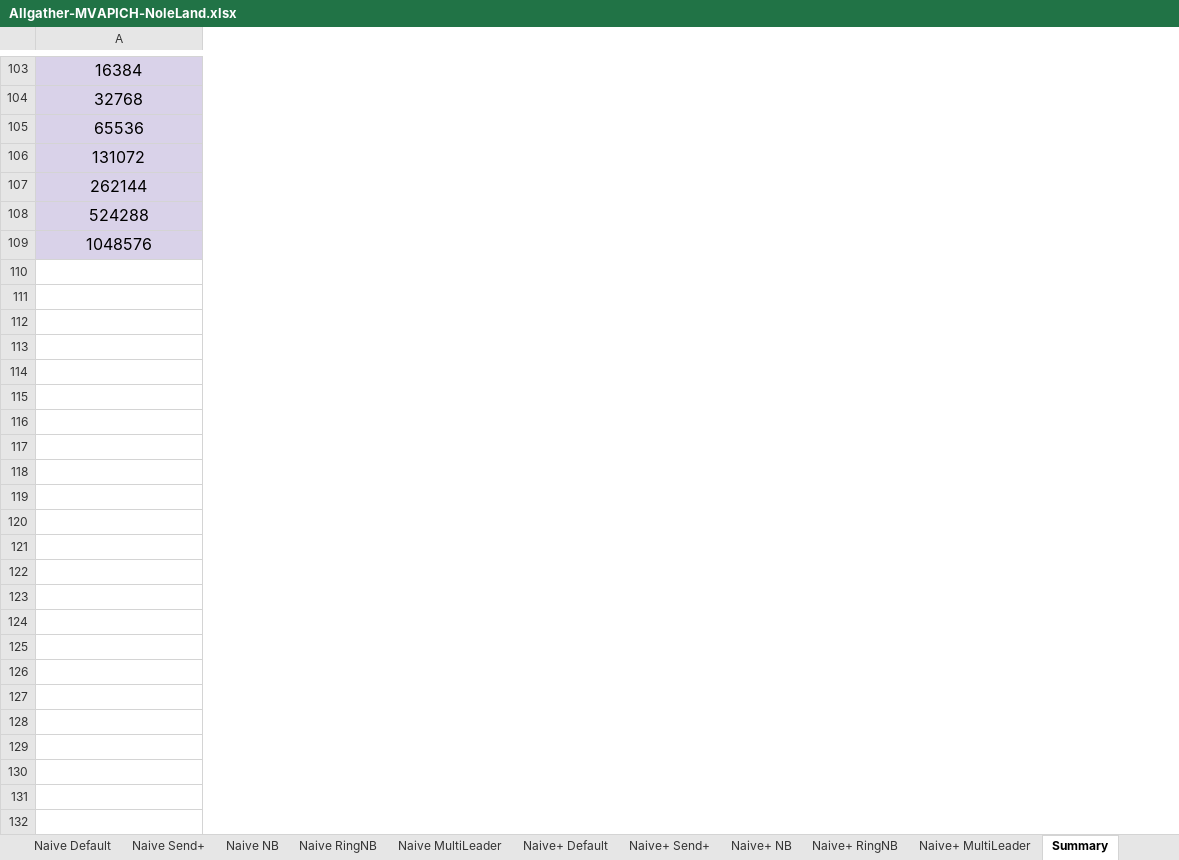
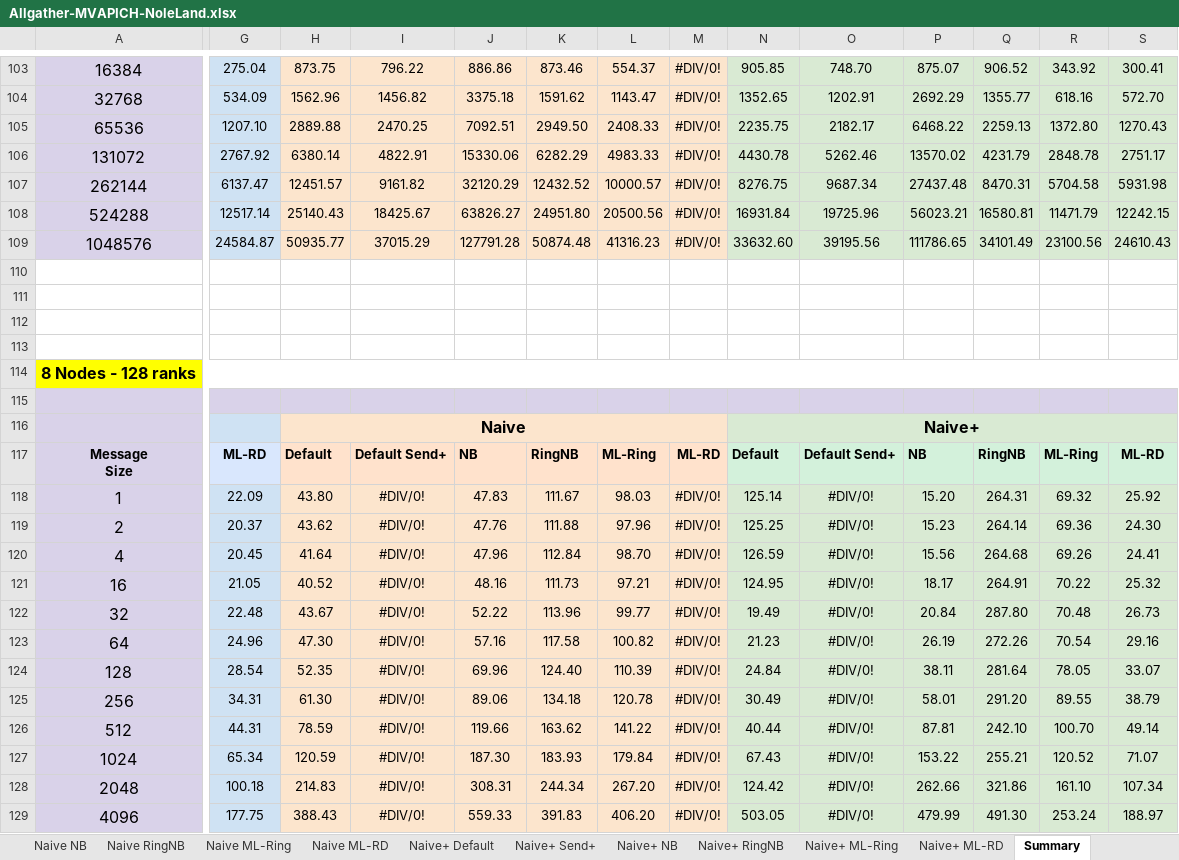
Before and after one commit to TsongW/Concurrent-Bcast, an Excel workbook: MVAPICH/Results/Analysis/NoleLand/Allgather-MVAPICH-NoleLand.xlsx, sheet Summary, drawn as a sheet; only a part is shown, gaps mark what is left out; values as stored, in another font and other column widths than the file's, no borders; rows hold the shown columns only; ↵ is a line break in a cell; the diff covers the shown part only; the diff names each change by its address in the sheet, - before the commit and + after, or states it on an @@ line.

```diff
--- a/MVAPICH/Results/Analysis/NoleLand/Allgather-MVAPICH-NoleLand.xlsx (sheet Summary)
+++ b/MVAPICH/Results/Analysis/NoleLand/Allgather-MVAPICH-NoleLand.xlsx (sheet Summary)
-sheet tab: Naive MultiLeader
-sheet tab: Naive+ MultiLeader
+sheet tab: Naive ML-Ring
+sheet tab: Naive ML-RD
+sheet tab: Naive+ ML-RD
+column G, rows 103-109: 275.04 | 534.09 | 1207.10 | 2767.92 | 6137.47 | 12517.14 | 24584.87
+column H, rows 103-109: 873.75 | 1562.96 | 2889.88 | 6380.14 | 12451.57 | 25140.43 | 50935.77
+column I, rows 103-109: 796.22 | 1456.82 | 2470.25 | 4822.91 | 9161.82 | 18425.67 | 37015.29
+column J, rows 103-109: 886.86 | 3375.18 | 7092.51 | 15330.06 | 32120.29 | 63826.27 | 127791.28
+column K, rows 103-109: 873.46 | 1591.62 | 2949.50 | 6282.29 | 12432.52 | 24951.80 | 50874.48
+column L, rows 103-109: 554.37 | 1143.47 | 2408.33 | 4983.33 | 10000.57 | 20500.56 | 41316.23
+column M, rows 103-109: all #DIV/0!
+column N, rows 103-109: 905.85 | 1352.65 | 2235.75 | 4430.78 | 8276.75 | 16931.84 | 33632.60
+column O, rows 103-109: 748.70 | 1202.91 | 2182.17 | 5262.46 | 9687.34 | 19725.96 | 39195.56
+column P, rows 103-109: 875.07 | 2692.29 | 6468.22 | 13570.02 | 27437.48 | 56023.21 | 111786.65
+column Q, rows 103-109: 906.52 | 1355.77 | 2259.13 | 4231.79 | 8470.31 | 16580.81 | 34101.49
+column R, rows 103-109: 343.92 | 618.16 | 1372.80 | 2848.78 | 5704.58 | 11471.79 | 23100.56
+column S, rows 103-109: 300.41 | 572.70 | 1270.43 | 2751.17 | 5931.98 | 12242.15 | 24610.43
+row 110: (empty)
+row 111: (empty)
+row 112: (empty)
+row 113: (empty)
+row 114: 8 Nodes - 128 ranks
+row 115: (empty)
+row 116:  |  | Naive |  |  |  |  |  | Naive+
+row 117: Message ↵ Size | ML-RD | Default | Default Send+ | NB | RingNB | ML-Ring | ML-RD | Default | Default Send+ | NB | RingNB | ML-Ring | ML-RD
+row 118: 1 | 22.09 | 43.80 | #DIV/0! | 47.83 | 111.67 | 98.03 | #DIV/0! | 125.14 | #DIV/0! | 15.20 | 264.31 | 69.32 | 25.92
+row 119: 2 | 20.37 | 43.62 | #DIV/0! | 47.76 | 111.88 | 97.96 | #DIV/0! | 125.25 | #DIV/0! | 15.23 | 264.14 | 69.36 | 24.30
+row 120: 4 | 20.45 | 41.64 | #DIV/0! | 47.96 | 112.84 | 98.70 | #DIV/0! | 126.59 | #DIV/0! | 15.56 | 264.68 | 69.26 | 24.41
+row 121: 16 | 21.05 | 40.52 | #DIV/0! | 48.16 | 111.73 | 97.21 | #DIV/0! | 124.95 | #DIV/0! | 18.17 | 264.91 | 70.22 | 25.32
+row 122: 32 | 22.48 | 43.67 | #DIV/0! | 52.22 | 113.96 | 99.77 | #DIV/0! | 19.49 | #DIV/0! | 20.84 | 287.80 | 70.48 | 26.73
+row 123: 64 | 24.96 | 47.30 | #DIV/0! | 57.16 | 117.58 | 100.82 | #DIV/0! | 21.23 | #DIV/0! | 26.19 | 272.26 | 70.54 | 29.16
+row 124: 128 | 28.54 | 52.35 | #DIV/0! | 69.96 | 124.40 | 110.39 | #DIV/0! | 24.84 | #DIV/0! | 38.11 | 281.64 | 78.05 | 33.07
+row 125: 256 | 34.31 | 61.30 | #DIV/0! | 89.06 | 134.18 | 120.78 | #DIV/0! | 30.49 | #DIV/0! | 58.01 | 291.20 | 89.55 | 38.79
+row 126: 512 | 44.31 | 78.59 | #DIV/0! | 119.66 | 163.62 | 141.22 | #DIV/0! | 40.44 | #DIV/0! | 87.81 | 242.10 | 100.70 | 49.14
+row 127: 1024 | 65.34 | 120.59 | #DIV/0! | 187.30 | 183.93 | 179.84 | #DIV/0! | 67.43 | #DIV/0! | 153.22 | 255.21 | 120.52 | 71.07
+row 128: 2048 | 100.18 | 214.83 | #DIV/0! | 308.31 | 244.34 | 267.20 | #DIV/0! | 124.42 | #DIV/0! | 262.66 | 321.86 | 161.10 | 107.34
+row 129: 4096 | 177.75 | 388.43 | #DIV/0! | 559.33 | 391.83 | 406.20 | #DIV/0! | 503.05 | #DIV/0! | 479.99 | 491.30 | 253.24 | 188.97
```
Also changed, not shown: 8 added rows, 10 removed columns, 4 edited cells and cell formats elsewhere in this sheet, sheet Naive Default, sheet Naive RingNB, sheet Naive+ NB, sheet Naive NB, sheet Naive+ Default, sheet Naive+ RingNB, 8 more sheets, other sheet tabs, 4 other files.
